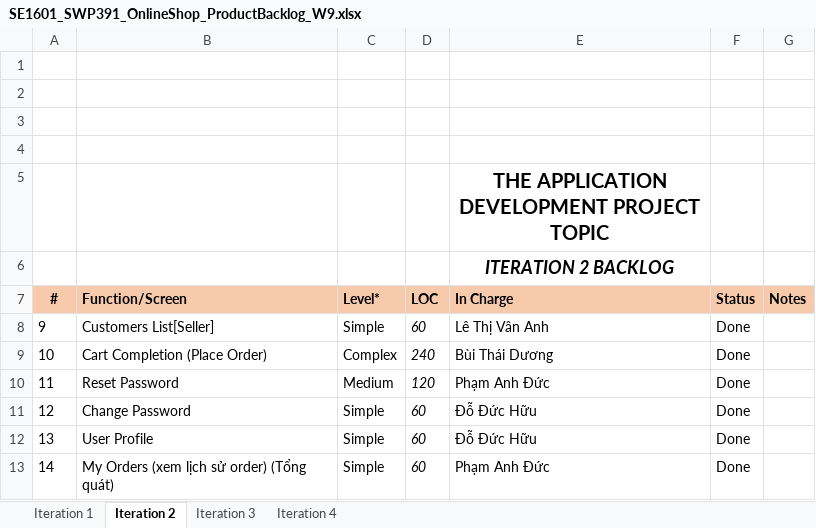
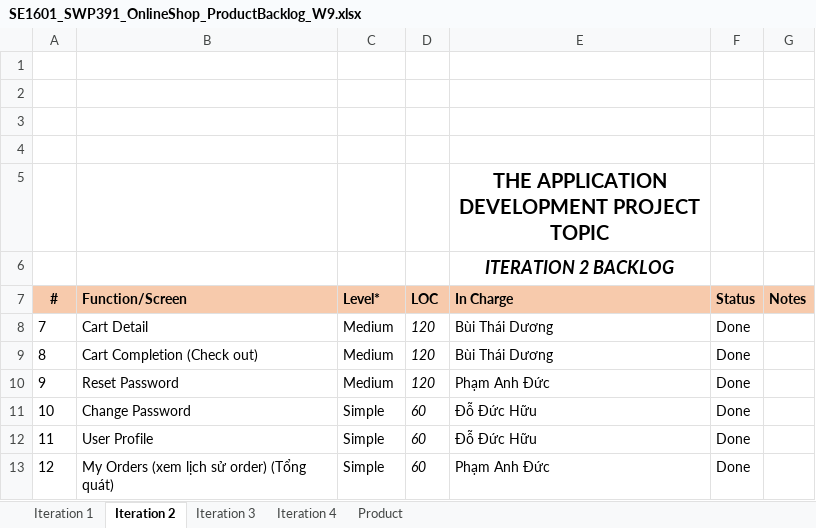
Before and after one commit to HuuDD12/SWP391-OnlineShop, an Excel workbook: Week9/docs/SE1601_SWP391_OnlineShop_ProductBacklog_W9.xlsx, sheet Iteration 2, drawn as a sheet; values as stored, in another font and other column widths than the file's, no borders; charts and pictures not drawn; removed rows and columns are numbered as before the commit, all else as after; the diff names each change by its address in the sheet, - before the commit and + after, or states it on an @@ line.

```diff
--- a/Week9/docs/SE1601_SWP391_OnlineShop_ProductBacklog_W9.xlsx (sheet Iteration 2)
+++ b/Week9/docs/SE1601_SWP391_OnlineShop_ProductBacklog_W9.xlsx (sheet Iteration 2)
+sheet tab: Product
-row 8: 9 | Customers List[Seller] | Simple | 60 | Lê Thị Vân Anh | Done
-row 9: 10 | Cart Completion (Place Order) | Complex | 240 | Bùi Thái Dương | Done
+row 8: 7 | Cart Detail | Medium | 120 | Bùi Thái Dương | Done
+row 9: 8 | Cart Completion (Check out) | Medium | 120 | Bùi Thái Dương | Done
-A10 (#): 11
+A10 (#): 9
-A11 (#): 12
+A11 (#): 10
-A12 (#): 13
+A12 (#): 11
-A13 (#): 14
+A13 (#): 12
```
Also changed, not shown: sheet Iteration 4, sheet Iteration 3, sheet Iteration 1, formulas that keep their value, charts or pictures, 2 other files.
